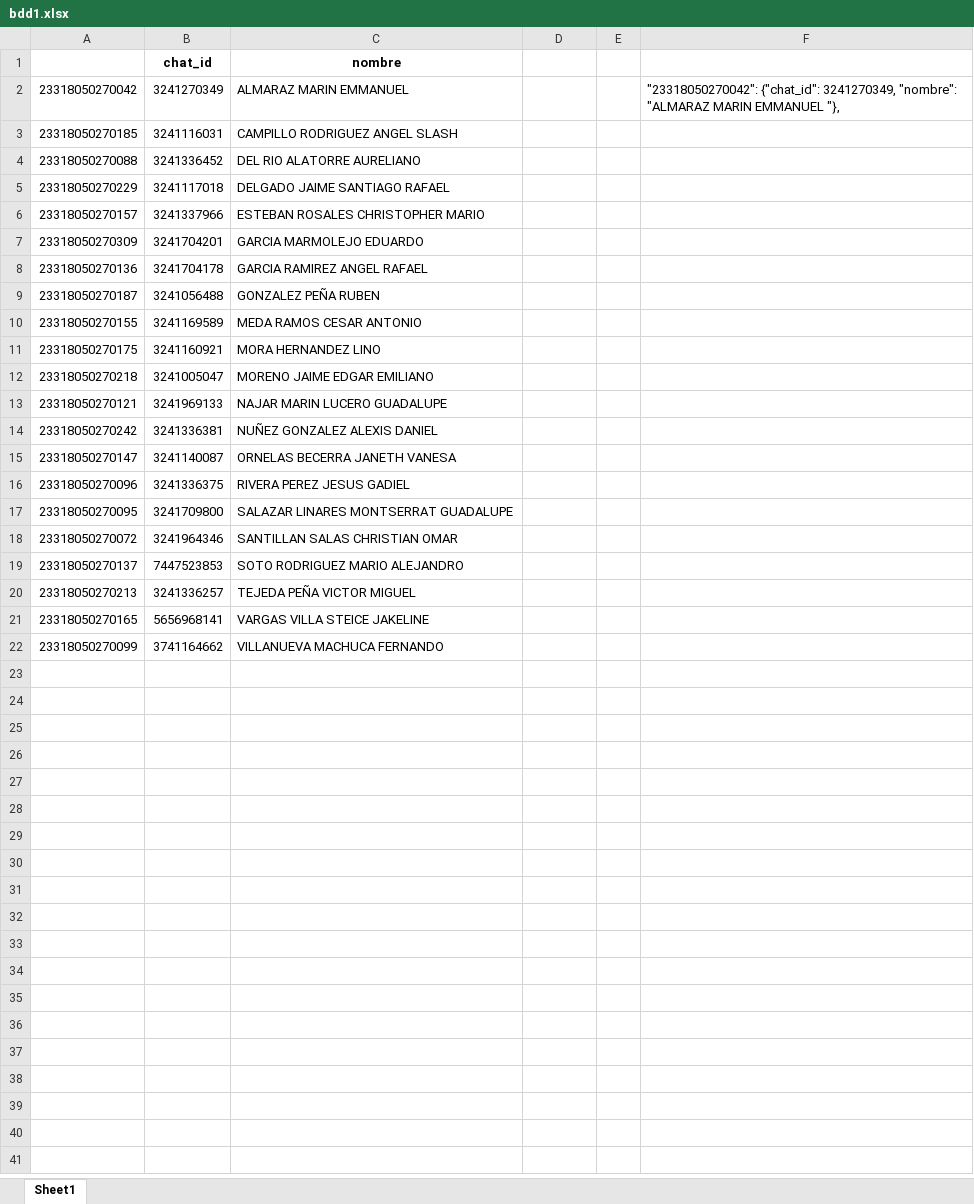
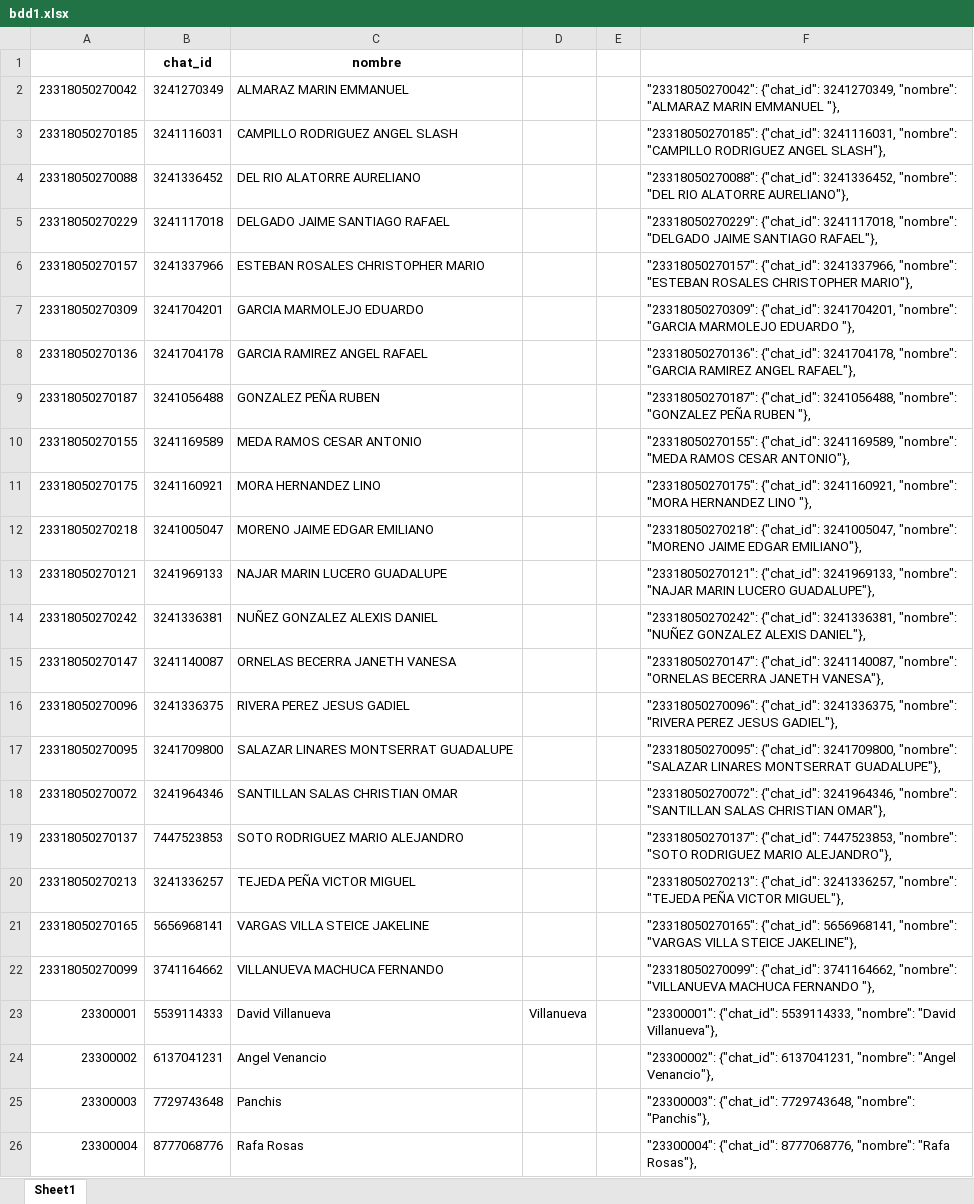
Before and after one commit to davidvampire-hub/bot-telegram, an Excel workbook: bdd1.xlsx, sheet Sheet1, drawn as a sheet; values as stored, in another font and other column widths than the file's, no borders; the diff names each change by its address in the sheet, - before the commit and + after, or states it on an @@ line.

```diff
--- a/bdd1.xlsx (sheet Sheet1)
+++ b/bdd1.xlsx (sheet Sheet1)
-F3: (empty)
+F3: "23318050270185": {"chat_id": 3241116031, "nombre": "CAMPILLO RODRIGUEZ ANGEL SLASH"},
-F4: (empty)
+F4: "23318050270088": {"chat_id": 3241336452, "nombre": "DEL RIO ALATORRE AURELIANO"},
-F5: (empty)
+F5: "23318050270229": {"chat_id": 3241117018, "nombre": "DELGADO JAIME SANTIAGO RAFAEL"},
-F6: (empty)
+F6: "23318050270157": {"chat_id": 3241337966, "nombre": "ESTEBAN ROSALES CHRISTOPHER MARIO"},
-F7: (empty)
+F7: "23318050270309": {"chat_id": 3241704201, "nombre": "GARCIA MARMOLEJO EDUARDO "},
-F8: (empty)
+F8: "23318050270136": {"chat_id": 3241704178, "nombre": "GARCIA RAMIREZ ANGEL RAFAEL"},
-F9: (empty)
+F9: "23318050270187": {"chat_id": 3241056488, "nombre": "GONZALEZ PEÑA RUBEN "},
-F10: (empty)
+F10: "23318050270155": {"chat_id": 3241169589, "nombre": "MEDA RAMOS CESAR ANTONIO"},
-F11: (empty)
+F11: "23318050270175": {"chat_id": 3241160921, "nombre": "MORA HERNANDEZ LINO "},
-F12: (empty)
+F12: "23318050270218": {"chat_id": 3241005047, "nombre": "MORENO JAIME EDGAR EMILIANO"},
-F13: (empty)
+F13: "23318050270121": {"chat_id": 3241969133, "nombre": "NAJAR MARIN LUCERO GUADALUPE"},
-F14: (empty)
+F14: "23318050270242": {"chat_id": 3241336381, "nombre": "NUÑEZ GONZALEZ ALEXIS DANIEL"},
-F15: (empty)
+F15: "23318050270147": {"chat_id": 3241140087, "nombre": "ORNELAS BECERRA JANETH VANESA"},
-F16: (empty)
+F16: "23318050270096": {"chat_id": 3241336375, "nombre": "RIVERA PEREZ JESUS GADIEL"},
-F17: (empty)
+F17: "23318050270095": {"chat_id": 3241709800, "nombre": "SALAZAR LINARES MONTSERRAT GUADALUPE"},
-F18: (empty)
+F18: "23318050270072": {"chat_id": 3241964346, "nombre": "SANTILLAN SALAS CHRISTIAN OMAR"},
-F19: (empty)
+F19: "23318050270137": {"chat_id": 7447523853, "nombre": "SOTO RODRIGUEZ MARIO ALEJANDRO"},
-F20: (empty)
+F20: "23318050270213": {"chat_id": 3241336257, "nombre": "TEJEDA PEÑA VICTOR MIGUEL"},
-F21: (empty)
+F21: "23318050270165": {"chat_id": 5656968141, "nombre": "VARGAS VILLA STEICE JAKELINE"},
-F22: (empty)
+F22: "23318050270099": {"chat_id": 3741164662, "nombre": "VILLANUEVA MACHUCA FERNANDO "},
+row 23: 23300001 | 5539114333 | David Villanueva | Villanueva |  | "23300001": {"chat_id": 5539114333, "nombre": "David Villanueva"},
+row 24: 23300002 | 6137041231 | Angel Venancio |  |  | "23300002": {"chat_id": 6137041231, "nombre": "Angel Venancio"},
+row 25: 23300003 | 7729743648 | Panchis |  |  | "23300003": {"chat_id": 7729743648, "nombre": "Panchis"},
+row 26: 23300004 | 8777068776 | Rafa Rosas |  |  | "23300004": {"chat_id": 8777068776, "nombre": "Rafa Rosas"},
```
Also changed, not shown: 4 other files.
